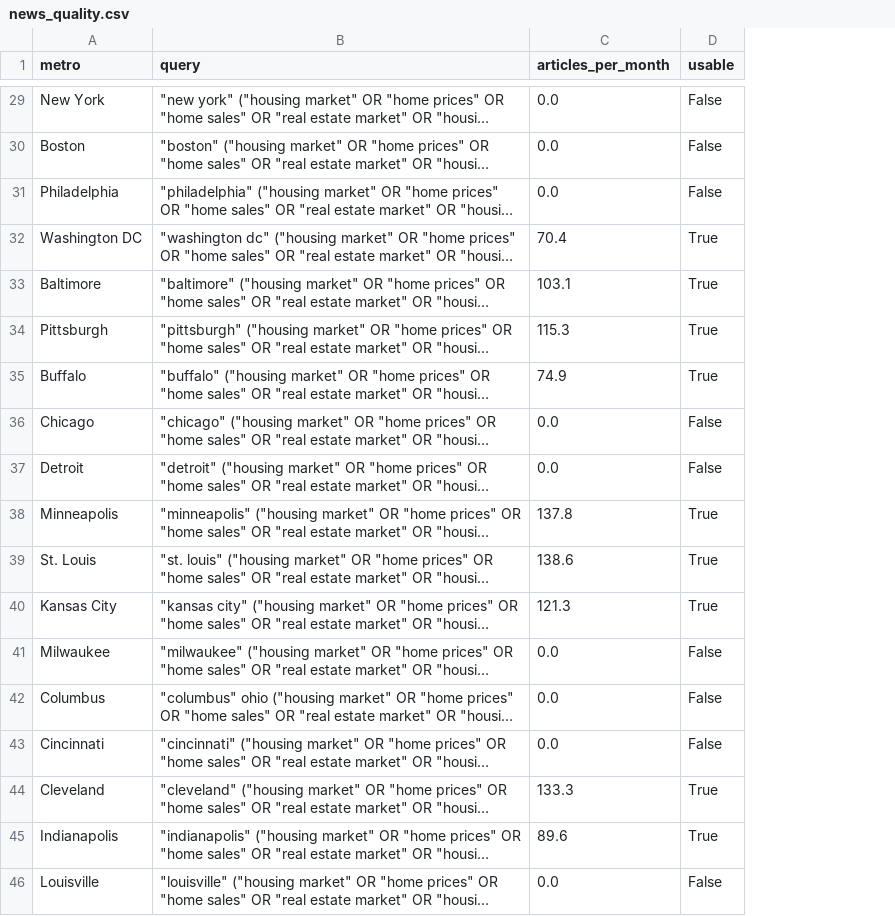
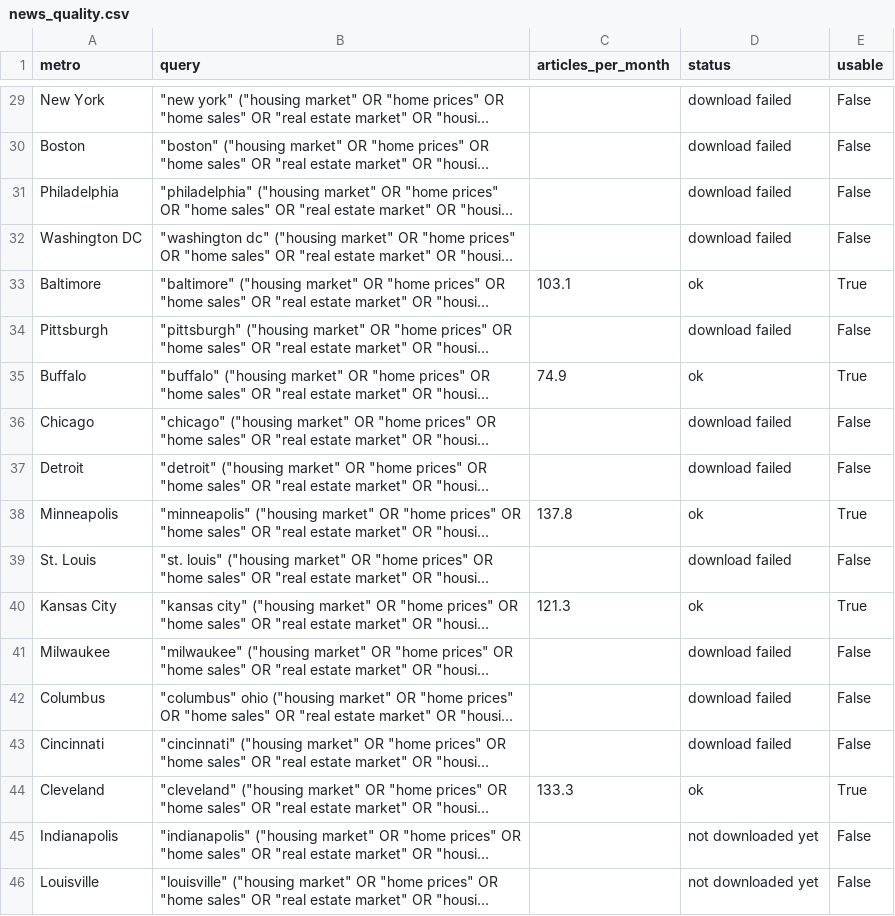
Before and after one commit to michaelnun/housingmomentumforecaster, a CSV file: data/raw/news_quality.csv, drawn as a sheet; only a part is shown, gaps mark what is left out; long unchanged cells end in …; addresses are those after the commit; the diff covers the shown part only; the diff names each change by its address in the sheet, - before the commit and + after, or states it on an @@ line.

```diff
--- a/data/raw/news_quality.csv
+++ b/data/raw/news_quality.csv
+column D (status), rows 29-46: download failed | download failed | download failed | download failed | ok | download failed | ok | download failed | download failed | ok | download failed | ok | download failed | download failed | download failed | ok | not downloaded yet | not downloaded yet
-C29:C31 (articles_per_month): 0.0
+C29:C31 (articles_per_month): (empty)
-C32 (articles_per_month): 70.4
+C32 (articles_per_month): (empty)
-E32 (usable): True
+E32 (usable): False
-C34 (articles_per_month): 115.3
+C34 (articles_per_month): (empty)
-E34 (usable): True
+E34 (usable): False
-C36:C37 (articles_per_month): 0.0
+C36:C37 (articles_per_month): (empty)
-C39 (articles_per_month): 138.6
+C39 (articles_per_month): (empty)
-E39 (usable): True
+E39 (usable): False
-C41:C43 (articles_per_month): 0.0
+C41:C43 (articles_per_month): (empty)
-C45 (articles_per_month): 89.6
+C45 (articles_per_month): (empty)
-E45 (usable): True
+E45 (usable): False
-C46 (articles_per_month): 0.0
+C46 (articles_per_month): (empty)
```
Also changed, not shown: 24 edited cells elsewhere in this file, results/news_headlines.csv, results/news_test.csv, 20 other files.
